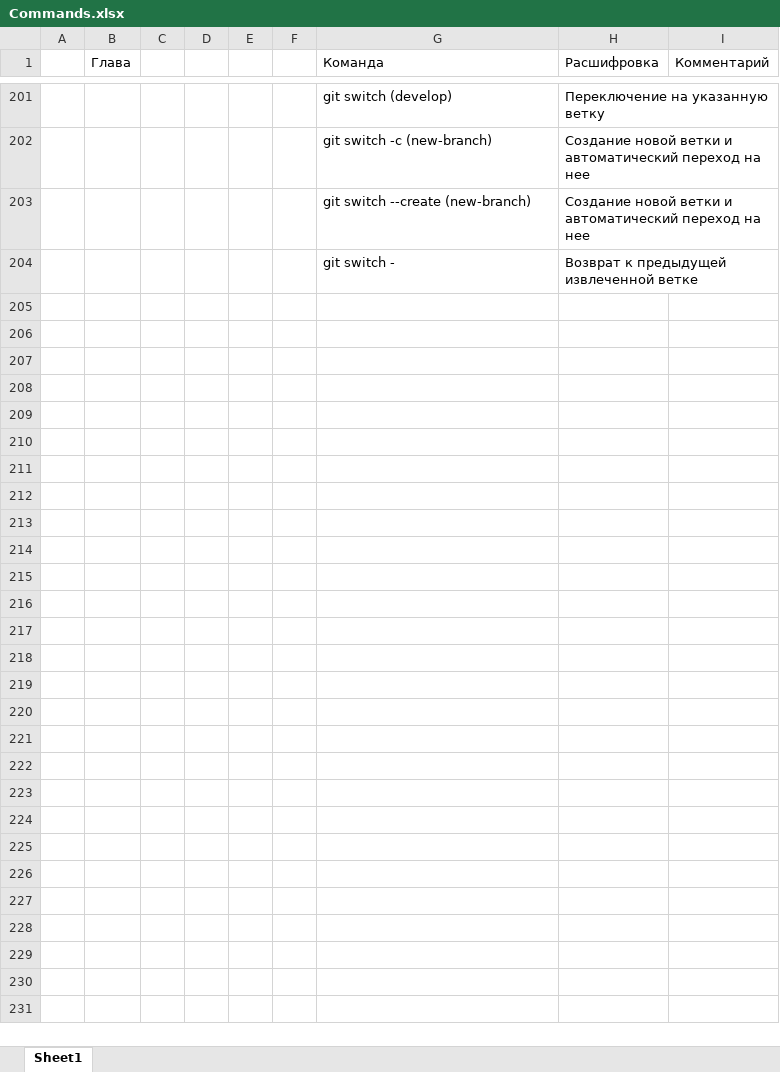
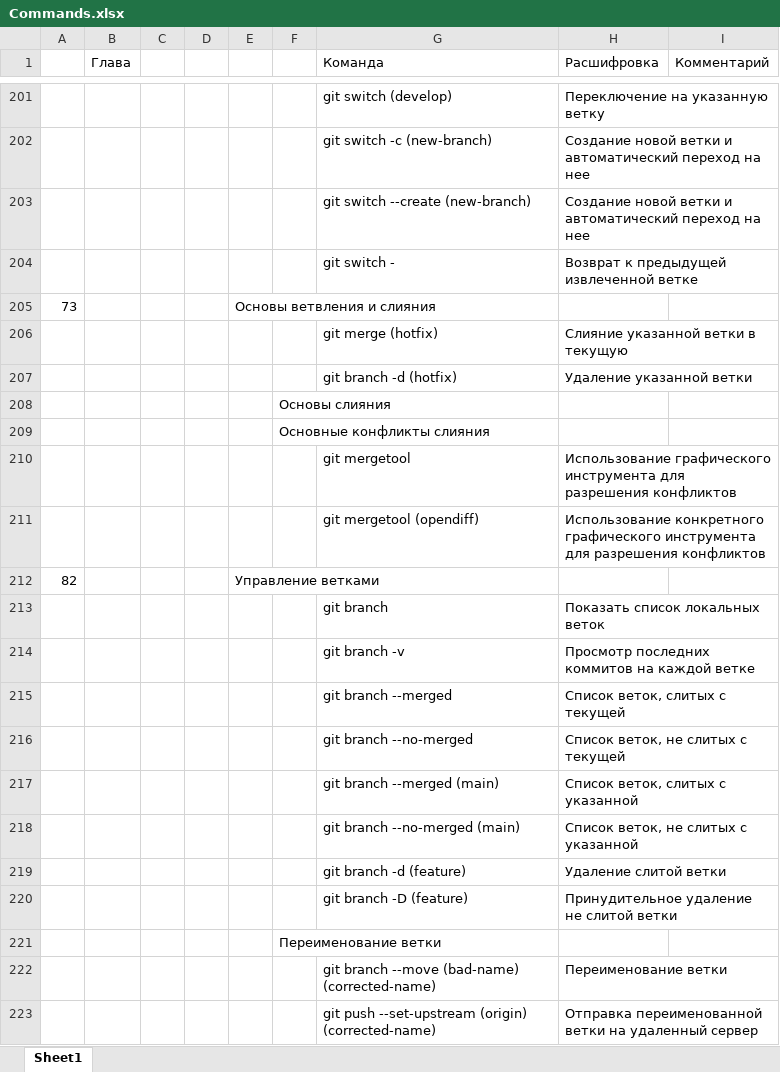
Before and after one commit to ZnDantez/Git, an Excel workbook: ProGit/Commands.xlsx, sheet Sheet1, drawn as a sheet; only a part is shown, gaps mark what is left out; values as stored, in another font and other column widths than the file's, no borders; the diff covers the shown part only; the diff names each change by its address in the sheet, - before the commit and + after, or states it on an @@ line.

Commit message:
Остановился на отслеживании веток

```diff
--- a/ProGit/Commands.xlsx (sheet Sheet1)
+++ b/ProGit/Commands.xlsx (sheet Sheet1)
+row 205: 73 |  |  |  | Основы ветвления и слияния
+row 206:  |  |  |  |  |  | git merge (hotfix) | Слияние указанной ветки в текущую
+row 207:  |  |  |  |  |  | git branch -d (hotfix) | Удаление указанной ветки
+row 208:  |  |  |  |  | Основы слияния
+row 209:  |  |  |  |  | Основные конфликты слияния
+row 210:  |  |  |  |  |  | git mergetool | Использование графического инструмента для разрешения конфликтов
+row 211:  |  |  |  |  |  | git mergetool (opendiff) | Использование конкретного графического инструмента для разрешения конфликтов
+row 212: 82 |  |  |  | Управление ветками
+row 213:  |  |  |  |  |  | git branch | Показать список локальных веток
+row 214:  |  |  |  |  |  | git branch -v | Просмотр последних коммитов на каждой ветке
+row 215:  |  |  |  |  |  | git branch --merged | Список веток, слитых с текущей
+row 216:  |  |  |  |  |  | git branch --no-merged | Список веток, не слитых с текущей
+row 217:  |  |  |  |  |  | git branch --merged (main) | Список веток, слитых с указанной
+row 218:  |  |  |  |  |  | git branch --no-merged (main) | Список веток, не слитых с указанной
+row 219:  |  |  |  |  |  | git branch -d (feature) | Удаление слитой ветки
+row 220:  |  |  |  |  |  | git branch -D (feature) | Принудительное удаление не слитой ветки
+row 221:  |  |  |  |  | Переименование ветки
+row 222:  |  |  |  |  |  | git branch --move (bad-name) (corrected-name) | Переименование ветки
+row 223:  |  |  |  |  |  | git push --set-upstream (origin) (corrected-name) | Отправка переименованной ветки на удаленный сервер
```
Also changed, not shown: 16 added rows elsewhere in this sheet.
